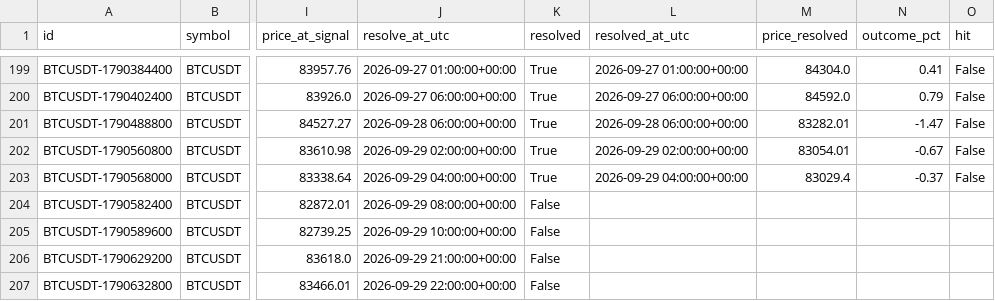
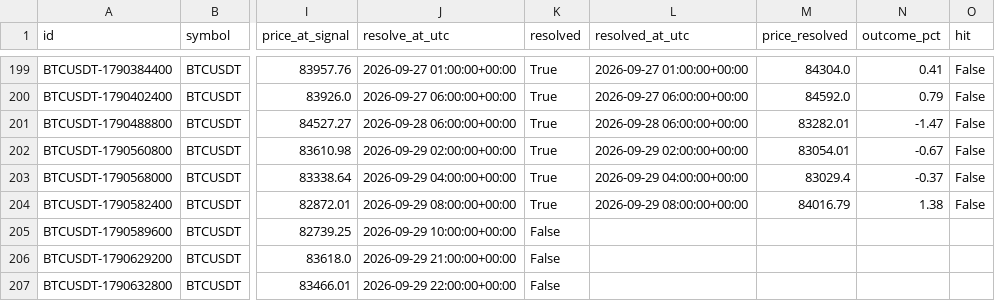
Before and after one commit to akasa8823/akasa8823-crypto-alert, a CSV file: alerts_log.csv, drawn as a sheet; only a part is shown, gaps mark what is left out; the diff names each change by its address in the sheet, - before the commit and + after, or states it on an @@ line.

```diff
--- a/alerts_log.csv
+++ b/alerts_log.csv
-K204 (resolved): False
+K204 (resolved): True
-L204 (resolved_at_utc): (empty)
+L204 (resolved_at_utc): 2026-09-29 08:00:00+00:00
-M204 (price_resolved): (empty)
+M204 (price_resolved): 84016.79
-N204 (outcome_pct): (empty)
+N204 (outcome_pct): 1.38
-O204 (hit): (empty)
+O204 (hit): False
```
Also changed, not shown: backtest_report.csv, signal_accuracy.csv, 3 other files.
